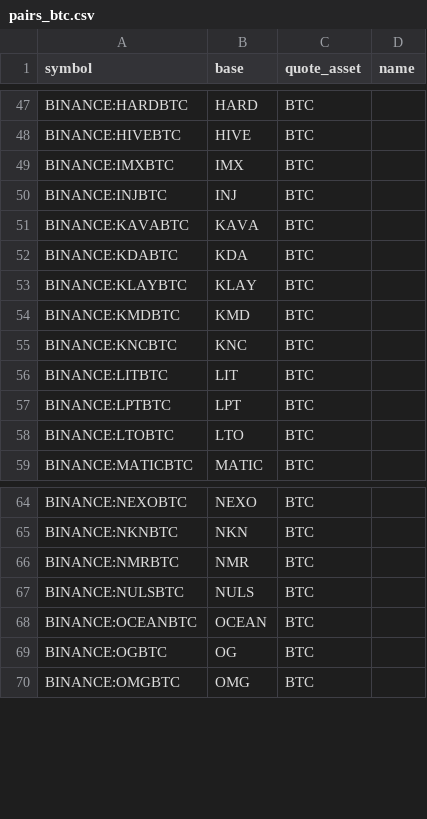
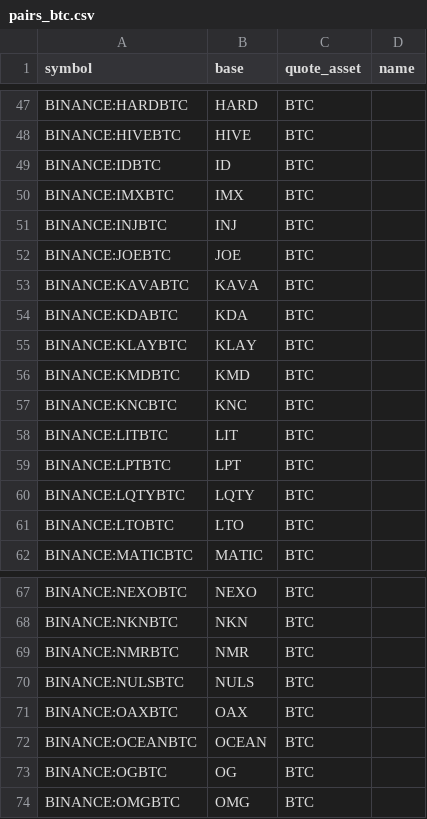
Before and after one commit to avatar-lavventura/trade_bot, a CSV file: tradingview-alerts/pairs_btc.csv, drawn as a sheet; only a part is shown, gaps mark what is left out.

```diff
--- a/tradingview-alerts/pairs_btc.csv
+++ b/tradingview-alerts/pairs_btc.csv
@@ -48,4 +48,6 @@ BINANCE:HARDBTC,HARD,BTC,
 BINANCE:HIVEBTC,HIVE,BTC,
+BINANCE:IDBTC,ID,BTC,
 BINANCE:IMXBTC,IMX,BTC,
 BINANCE:INJBTC,INJ,BTC,
+BINANCE:JOEBTC,JOE,BTC,
 BINANCE:KAVABTC,KAVA,BTC,
@@ -57,2 +59,3 @@ BINANCE:LITBTC,LIT,BTC,
 BINANCE:LPTBTC,LPT,BTC,
+BINANCE:LQTYBTC,LQTY,BTC,
 BINANCE:LTOBTC,LTO,BTC,
@@ -67,2 +70,3 @@ BINANCE:NMRBTC,NMR,BTC,
 BINANCE:NULSBTC,NULS,BTC,
+BINANCE:OAXBTC,OAX,BTC,
 BINANCE:OCEANBTC,OCEAN,BTC,
```
Also changed, not shown: tradingview-alerts/pairs_busd.csv, tradingview-alerts/pairs_usdt.csv, 24 other files.
